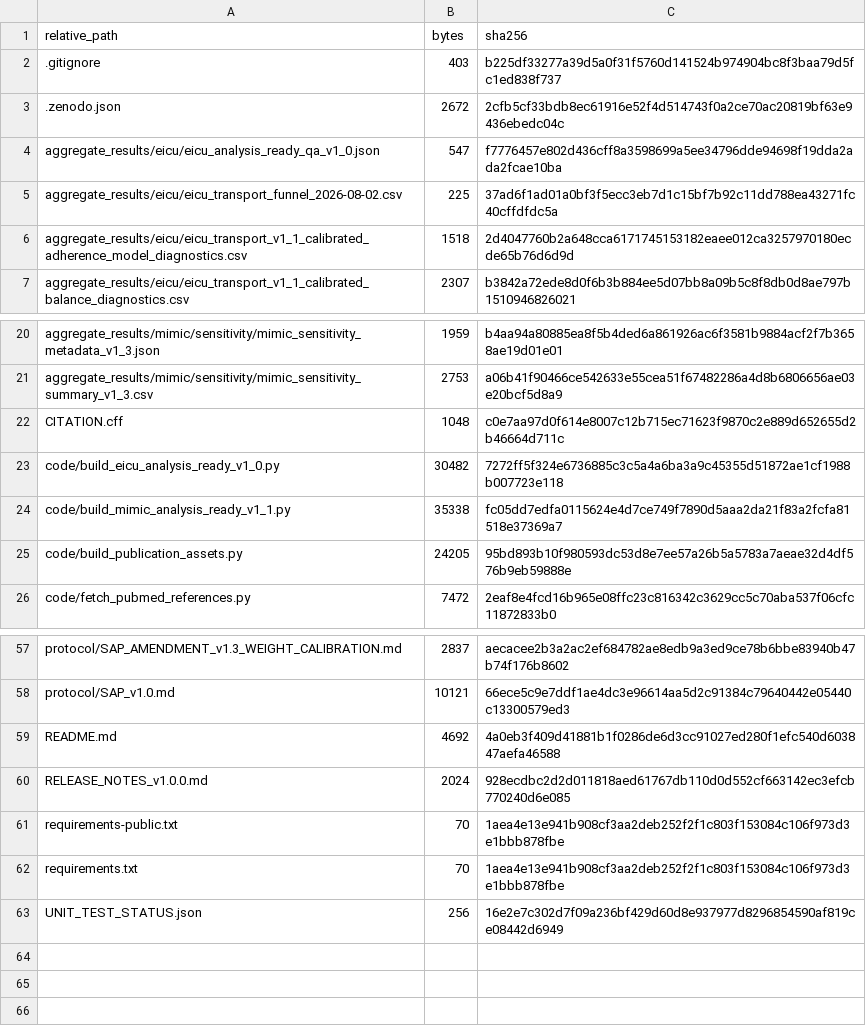
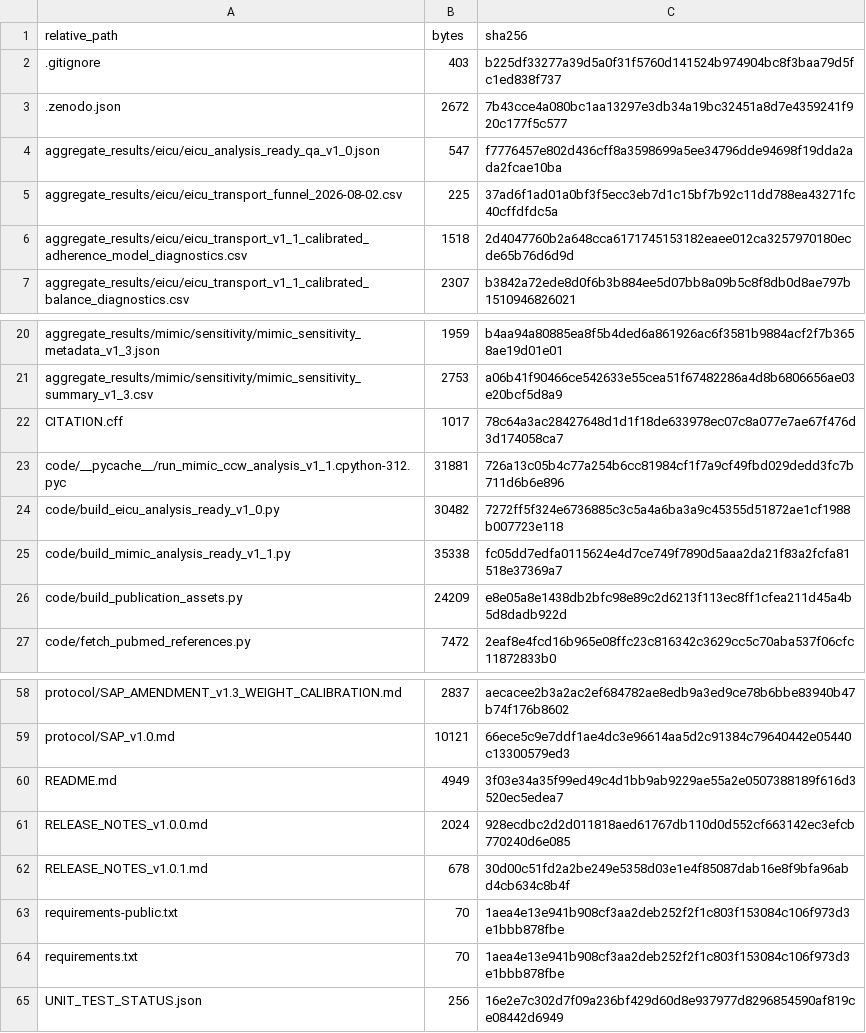
Before and after one commit to sducp-88/when-to-wake-abi, a CSV file: MANIFEST_SHA256.csv, drawn as a sheet; only a part is shown, gaps mark what is left out.

Commit message:
Release v1.0.1 graphical abstract layout patch

```diff
--- a/MANIFEST_SHA256.csv
+++ b/MANIFEST_SHA256.csv
@@ -2,3 +2,3 @@ relative_path,bytes,sha256
 .gitignore,403,b225df33277a39d5a0f31f5760d141524b974904bc8f3baa79d5fc1ed838f737
-.zenodo.json,2672,2cfb5cf33bdb8ec61916e52f4d514743f0a2ce70ac20819bf63e9436ebedc04c
+.zenodo.json,2672,7b43cce4a080bc1aa13297e3db34a19bc32451a8d7e4359241f920c177f5c577
 aggregate_results/eicu/eicu_analysis_ready_qa_v1_0.json,547,f7776457e802d436cff8a3598699a5ee34796dde94698f19dda2ada2fcae10ba
@@ -21,6 +21,7 @@ aggregate_results/mimic/sensitivity/mimic_sensitivity_metadata_v1_3.json,1959,b4
 aggregate_results/mimic/sensitivity/mimic_sensitivity_summary_v1_3.csv,2753,a06b41f90466ce542633e55cea51f67482286a4d8b6806656ae03e20bcf5d8a9
-CITATION.cff,1048,c0e7aa97d0f614e8007c12b715ec71623f9870c2e889d652655d2b46664d711c
+CITATION.cff,1017,78c64a3ac28427648d1d1f18de633978ec07c8a077e7ae67f476d3d174058ca7
+code/__pycache__/run_mimic_ccw_analysis_v1_1.cpython-312.pyc,31881,726a13c05b4c77a254b6cc81984cf1f7a9cf49fbd029dedd3fc7b711d6b6e896
 code/build_eicu_analysis_ready_v1_0.py,30482,7272ff5f324e6736885c3c5a4a6ba3a9c45355d51872ae1cf1988b007723e118
 code/build_mimic_analysis_ready_v1_1.py,35338,fc05dd7edfa0115624e4d7ce749f7890d5aaa2da21f83a2fcfa81518e37369a7
-code/build_publication_assets.py,24205,95bd893b10f980593dc53d8e7ee57a26b5a5783a7aeae32d4df576b9eb59888e
+code/build_publication_assets.py,24209,e8e05a8e1438db2bfc98e89c2d6213f113ec8ff1cfea211d45a4b5d8dadb922d
 code/fetch_pubmed_references.py,7472,2eaf8e4fcd16b965e08ffc23c816342c3629cc5c70aba537f06cfc11872833b0
@@ -58,4 +59,5 @@ protocol/SAP_AMENDMENT_v1.3_WEIGHT_CALIBRATION.md,2837,aecacee2b3a2ac2ef684782ae
 protocol/SAP_v1.0.md,10121,66ece5c9e7ddf1ae4dc3e96614aa5d2c91384c79640442e05440c13300579ed3
-README.md,4692,4a0eb3f409d41881b1f0286de6d3cc91027ed280f1efc540d603847aefa46588
+README.md,4949,3f03e34a35f99ed49c4d1bb9ab9229ae55a2e0507388189f616d3520ec5edea7
 RELEASE_NOTES_v1.0.0.md,2024,928ecdbc2d2d011818aed61767db110d0d552cf663142ec3efcb770240d6e085
+RELEASE_NOTES_v1.0.1.md,678,30d00c51fd2a2be249e5358d03e1e4f85087dab16e8f9bfa96abd4cb634c8b4f
 requirements-public.txt,70,1aea4e13e941b908cf3aa2deb252f2f1c803f153084c106f973d3e1bbb878fbe
```
Also changed, not shown: 6 other files.
